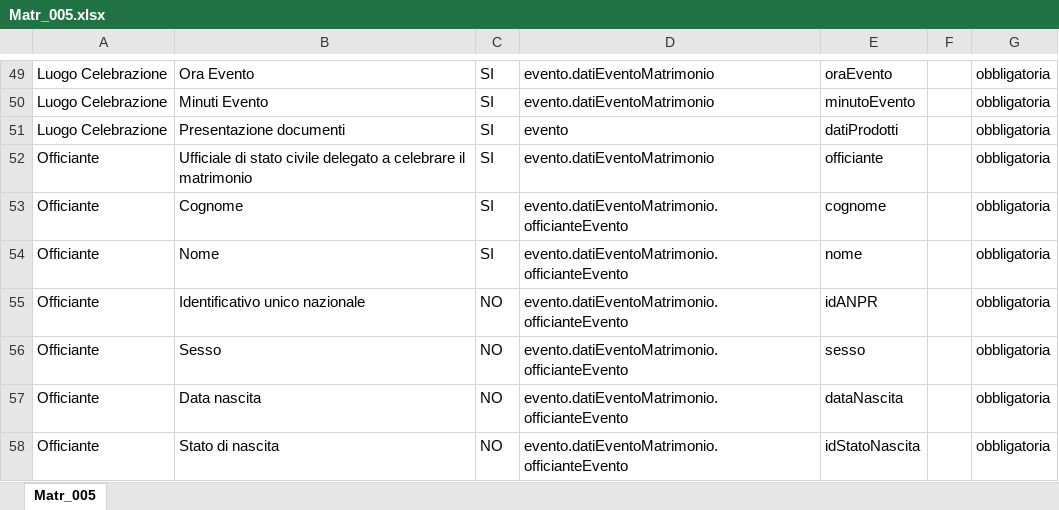
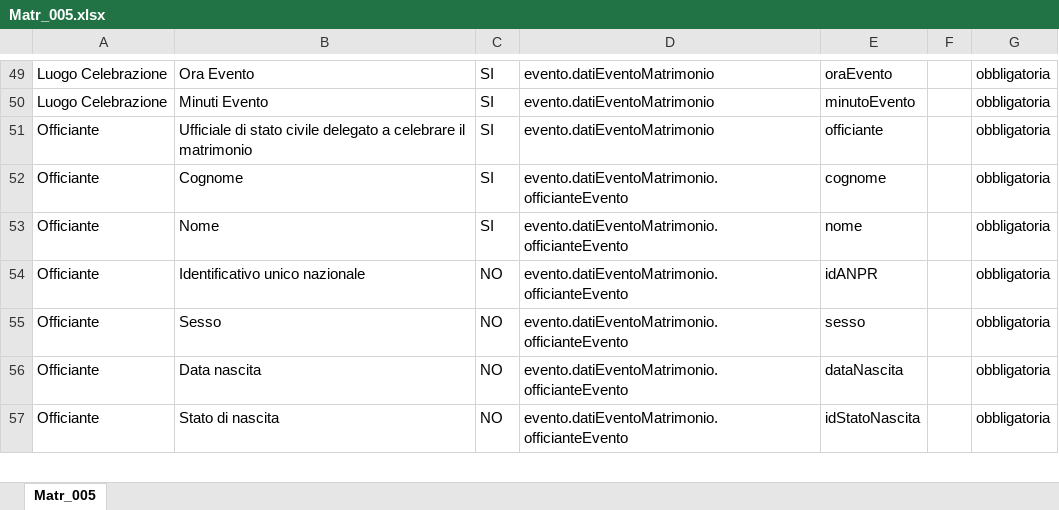
Before and after one commit to italia/ansc, an Excel workbook: docs/Mapping_casi_uso/matrimoni/Matr_005.xlsx, sheet Matr_005, drawn as a sheet; only a part is shown, gaps mark what is left out; values as stored, in another font and other column widths than the file's, no borders; the diff names each change by its address in the sheet, - before the commit and + after, or states it on an @@ line.

```diff
--- a/docs/Mapping_casi_uso/matrimoni/Matr_005.xlsx (sheet Matr_005)
+++ b/docs/Mapping_casi_uso/matrimoni/Matr_005.xlsx (sheet Matr_005)
-row 51: Luogo Celebrazione | Presentazione documenti | SI | evento | datiProdotti |  | obbligatoria
```
Also changed, not shown: docs/Mapping_casi_uso/matrimoni/Matr_003.xlsx, docs/Mapping_casi_uso/matrimoni/Matr_007.xlsx, 25 other files.
